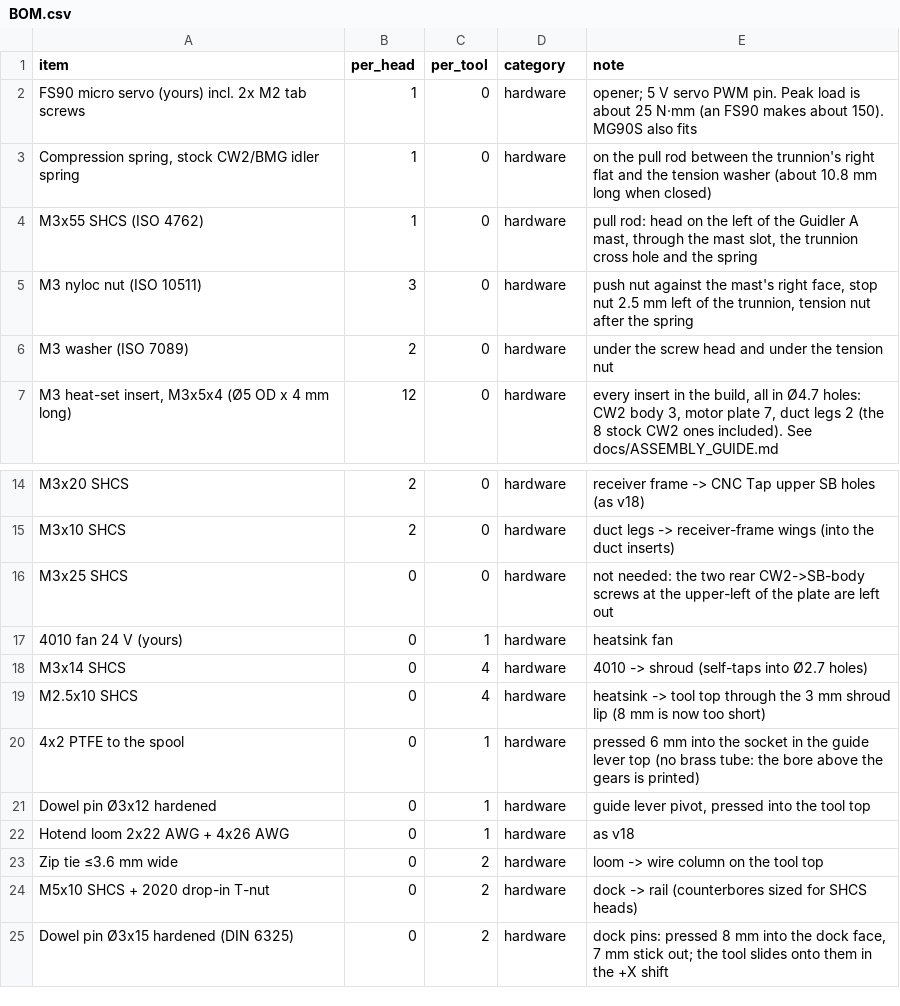
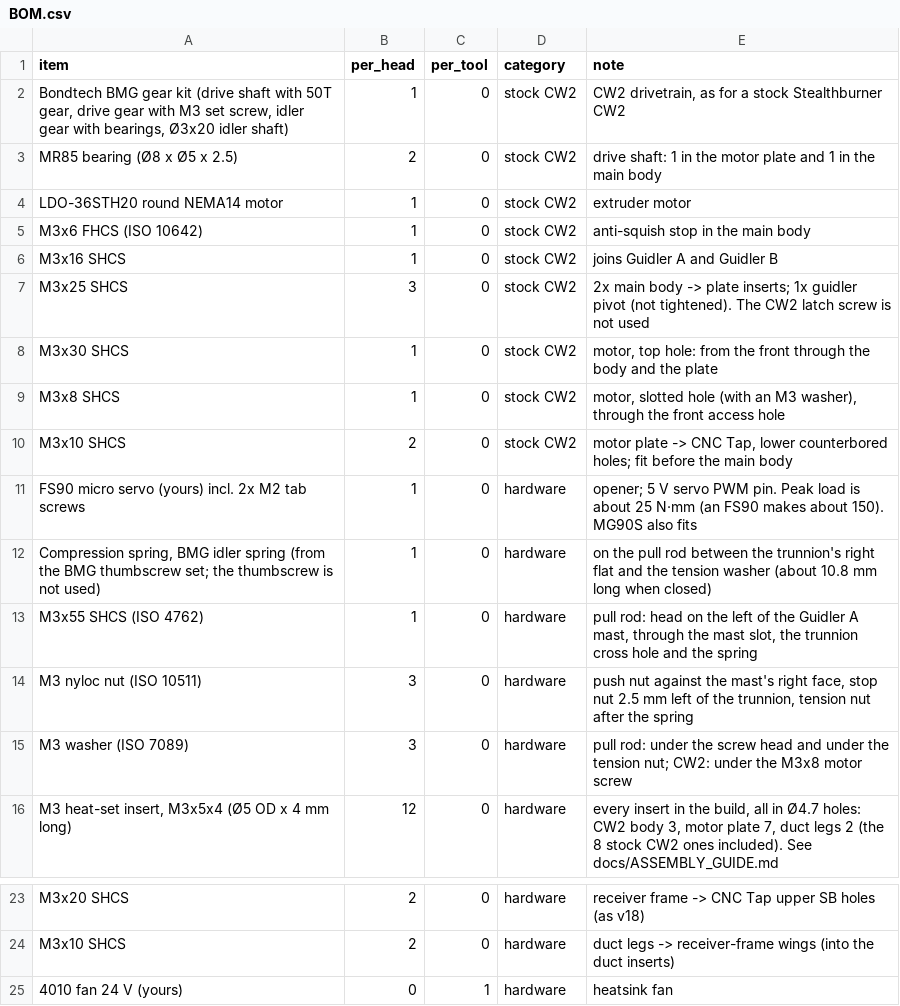
Before and after one commit to mstrouthos/voron-shuttlechanger, a CSV file: BOM.csv, drawn as a sheet; only a part is shown, gaps mark what is left out; the shorter side is filled out with more unchanged rows.

```diff
--- a/BOM.csv
+++ b/BOM.csv
@@ -1,7 +1,16 @@
 item,per_head,per_tool,category,note
+"Bondtech BMG gear kit (drive shaft with 50T gear, drive gear with M3 set screw, idler gear with bearings, Ø3x20 idler shaft)",1,0,stock CW2,"CW2 drivetrain, as for a stock Stealthburner CW2"
+MR85 bearing (Ø8 x Ø5 x 2.5),2,0,stock CW2,drive shaft: 1 in the motor plate and 1 in the main body
+LDO-36STH20 round NEMA14 motor,1,0,stock CW2,extruder motor
+M3x6 FHCS (ISO 10642),1,0,stock CW2,anti-squish stop in the main body
+M3x16 SHCS,1,0,stock CW2,joins Guidler A and Guidler B
+M3x25 SHCS,3,0,stock CW2,2x main body -> plate inserts; 1x guidler pivot (not tightened). The CW2 latch screw is not used
+M3x30 SHCS,1,0,stock CW2,"motor, top hole: from the front through the body and the plate"
+M3x8 SHCS,1,0,stock CW2,"motor, slotted hole (with an M3 washer), through the front access hole"
+M3x10 SHCS,2,0,stock CW2,"motor plate -> CNC Tap, lower counterbored holes; fit before the main body"
 FS90 micro servo (yours) incl. 2x M2 tab screws,1,0,hardware,opener; 5 V servo PWM pin. Peak load is about 25 N·mm (an FS90 makes about 150). MG90S also fits
-"Compression spring, stock CW2/BMG idler spring",1,0,hardware,on the pull rod between the trunnion's right flat and the tension washer (about 10.8 mm long when closed)
+"Compression spring, BMG idler spring (from the BMG thumbscrew set; the thumbscrew is not used)",1,0,hardware,on the pull rod between the trunnion's right flat and the tension washer (about 10.8 mm long when closed)
 M3x55 SHCS (ISO 4762),1,0,hardware,"pull rod: head on the left of the Guidler A mast, through the mast slot, the trunnion cross hole and the spring"
 M3 nyloc nut (ISO 10511),3,0,hardware,"push nut against the mast's right face, stop nut 2.5 mm left of the trunnion, tension nut after the spring"
-M3 washer (ISO 7089),2,0,hardware,under the screw head and under the tension nut
+M3 washer (ISO 7089),3,0,hardware,"pull rod: under the screw head and under the tension nut; CW2: under the M3x8 motor screw"
 "M3 heat-set insert, M3x5x4 (Ø5 OD x 4 mm long)",12,0,hardware,"every insert in the build, all in Ø4.7 holes: CW2 body 3, motor plate 7, duct legs 2 (the 8 stock CW2 ones included). See docs/ASSEMBLY_GUIDE.md"
@@ -15,3 +24,2 @@ M3x20 SHCS,2,0,hardware,receiver frame -> CNC Tap upper SB holes (as v18)
 M3x10 SHCS,2,0,hardware,duct legs -> receiver-frame wings (into the duct inserts)
-M3x25 SHCS,0,0,hardware,not needed: the two rear CW2->SB-body screws at the upper-left of the plate are left out
 4010 fan 24 V (yours),0,1,hardware,heatsink fan
```
Also changed, not shown: 18 other files.
